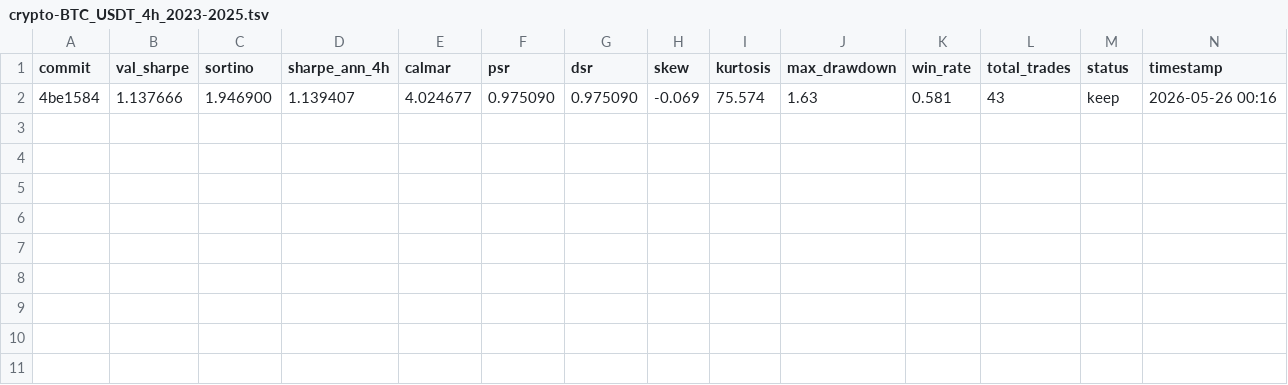
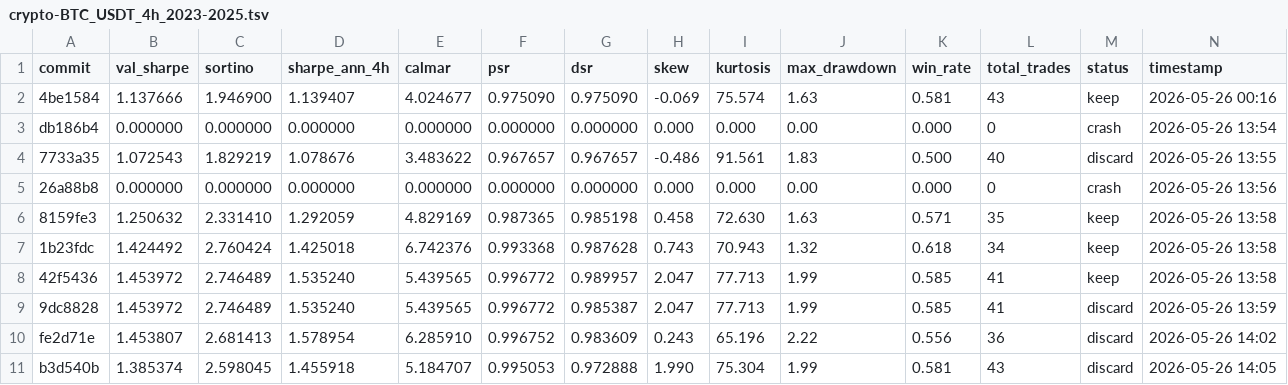
Before and after one commit to khanglam/TradingBot, a TSV file: results/crypto-BTC_USDT_4h_2023-2025.tsv, drawn as a sheet; only a part is shown; rows hold the shown columns only; the diff names each change by its address in the sheet, - before the commit and + after, or states it on an @@ line.

Commit message:
experiment: checkpoint experiment log

```diff
--- a/results/crypto-BTC_USDT_4h_2023-2025.tsv
+++ b/results/crypto-BTC_USDT_4h_2023-2025.tsv
+row 3: db186b4 | 0.000000 | 0.000000 | 0.000000 | 0.000000 | 0.000000 | 0.000000 | 0.000 | 0.000 | 0.00 | 0.000 | 0 | crash | 2026-05-26 13:54
+row 4: 7733a35 | 1.072543 | 1.829219 | 1.078676 | 3.483622 | 0.967657 | 0.967657 | -0.486 | 91.561 | 1.83 | 0.500 | 40 | discard | 2026-05-26 13:55
+row 5: 26a88b8 | 0.000000 | 0.000000 | 0.000000 | 0.000000 | 0.000000 | 0.000000 | 0.000 | 0.000 | 0.00 | 0.000 | 0 | crash | 2026-05-26 13:56
+row 6: 8159fe3 | 1.250632 | 2.331410 | 1.292059 | 4.829169 | 0.987365 | 0.985198 | 0.458 | 72.630 | 1.63 | 0.571 | 35 | keep | 2026-05-26 13:58
+row 7: 1b23fdc | 1.424492 | 2.760424 | 1.425018 | 6.742376 | 0.993368 | 0.987628 | 0.743 | 70.943 | 1.32 | 0.618 | 34 | keep | 2026-05-26 13:58
+row 8: 42f5436 | 1.453972 | 2.746489 | 1.535240 | 5.439565 | 0.996772 | 0.989957 | 2.047 | 77.713 | 1.99 | 0.585 | 41 | keep | 2026-05-26 13:58
+row 9: 9dc8828 | 1.453972 | 2.746489 | 1.535240 | 5.439565 | 0.996772 | 0.985387 | 2.047 | 77.713 | 1.99 | 0.585 | 41 | discard | 2026-05-26 13:59
+row 10: fe2d71e | 1.453807 | 2.681413 | 1.578954 | 6.285910 | 0.996752 | 0.983609 | 0.243 | 65.196 | 2.22 | 0.556 | 36 | discard | 2026-05-26 14:02
+row 11: b3d540b | 1.385374 | 2.598045 | 1.455918 | 5.184707 | 0.995053 | 0.972888 | 1.990 | 75.304 | 1.99 | 0.581 | 43 | discard | 2026-05-26 14:05
```
